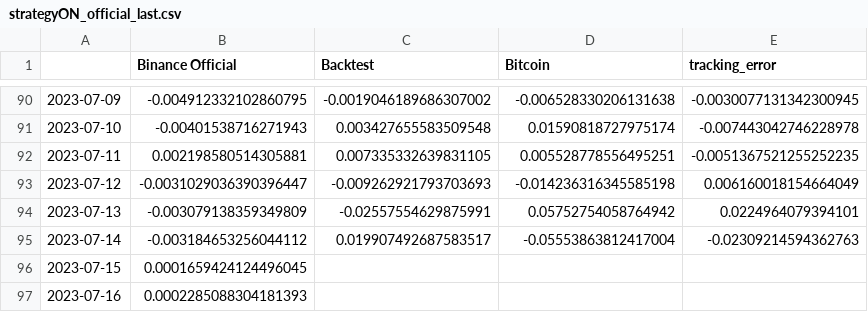
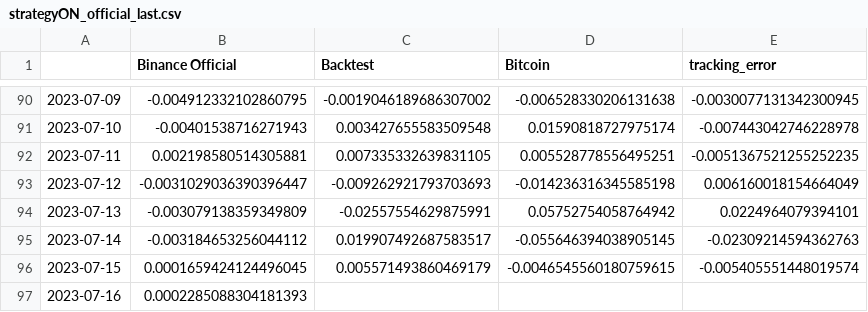
Before and after one commit to sebast759/tame_output, a CSV file: ON/bt/strategyON_official_last.csv, drawn as a sheet; only a part is shown, gaps mark what is left out.

Commit message:
Committing strategyON_official_last.csv

```diff
--- a/ON/bt/strategyON_official_last.csv
+++ b/ON/bt/strategyON_official_last.csv
@@ -94,4 +94,4 @@
 2023-07-13,-0.003079138359349809,-0.02557554629875991,0.05752754058764942,0.0224964079394101
-2023-07-14,-0.003184653256044112,0.019907492687583517,-0.05553863812417004,-0.02309214594362763
-2023-07-15,0.0001659424124496045,,,
+2023-07-14,-0.003184653256044112,0.019907492687583517,-0.055646394038905145,-0.02309214594362763
+2023-07-15,0.0001659424124496045,0.005571493860469179,-0.0046545560180759615,-0.005405551448019574
 2023-07-16,0.0002285088304181393,,,
```
